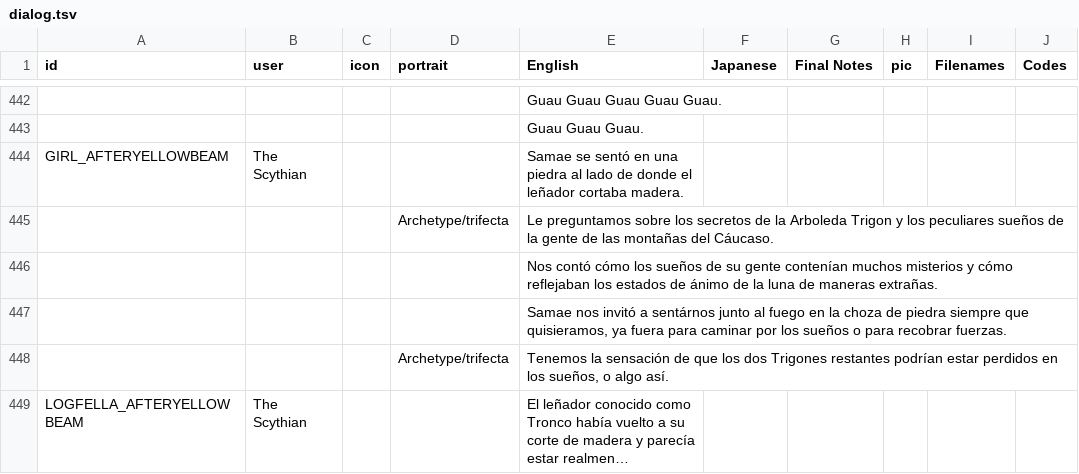
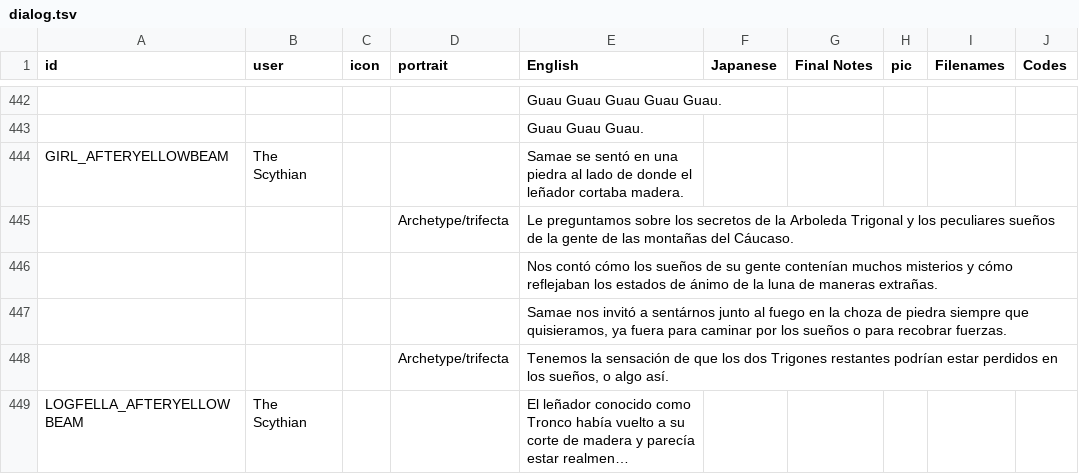
Before and after one commit to cesardeg/sworcery-spanish, a TSV file: locales/dialog.tsv, drawn as a sheet; only a part is shown, gaps mark what is left out; long unchanged cells end in …; the diff covers the shown part only; the diff names each change by its address in the sheet, - before the commit and + after, or states it on an @@ line.

Commit message:
trogonal

```diff
--- a/locales/dialog.tsv
+++ b/locales/dialog.tsv
-E445 (English): …la Arboleda Trigon y los…
+E445 (English): …la Arboleda Trigonal y los…
```
Also changed, not shown: 34 edited cells elsewhere in this file.
